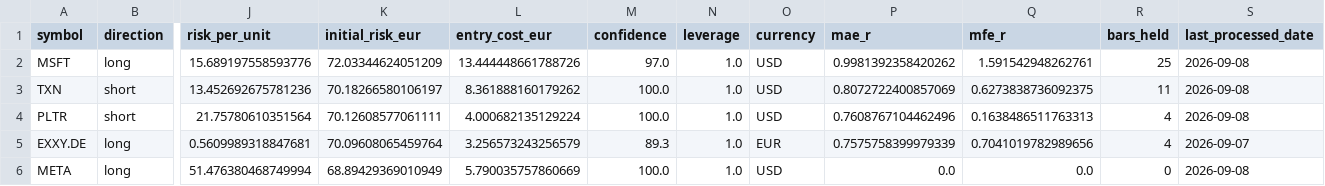
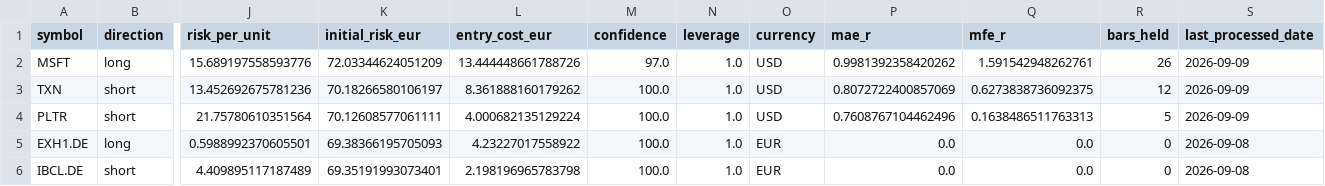
Before and after one commit to rafamarino04/portfolio-manager, a CSV file: data/paper_open_positions.csv, drawn as a sheet; only a part is shown, gaps mark what is left out; removed rows and columns are numbered as before the commit, all else as after; rows hold the shown columns only; the diff names each change by its address in the sheet, - before the commit and + after, or states it on an @@ line.

```diff
--- a/data/paper_open_positions.csv
+++ b/data/paper_open_positions.csv
-R2 (bars_held): 25
+R2 (bars_held): 26
-S2:S4 (last_processed_date): 2026-09-08
+S2:S4 (last_processed_date): 2026-09-09
-R3 (bars_held): 11
+R3 (bars_held): 12
-R4 (bars_held): 4
+R4 (bars_held): 5
-row 5: EXXY.DE | long | 0.5609989318847681 | 70.09608065459764 | 3.256573243256579 | 89.3 | 1.0 | EUR | 0.7575758399979339 | 0.7041019782989656 | 4 | 2026-09-07
-row 6: META | long | 51.476380468749994 | 68.89429369010949 | 5.790035757860669 | 100.0 | 1.0 | USD | 0.0 | 0.0 | 0 | 2026-09-08
+row 5: EXH1.DE | long | 0.5988992370605501 | 69.38366195705093 | 4.23227017558922 | 100.0 | 1.0 | EUR | 0.0 | 0.0 | 0 | 2026-09-08
+row 6: IBCL.DE | short | 4.409895117187489 | 69.35191993073401 | 2.198196965783798 | 100.0 | 1.0 | EUR | 0.0 | 0.0 | 0 | 2026-09-08
```
Also changed, not shown: data/paper_closed_trades.csv, 1 other file.
